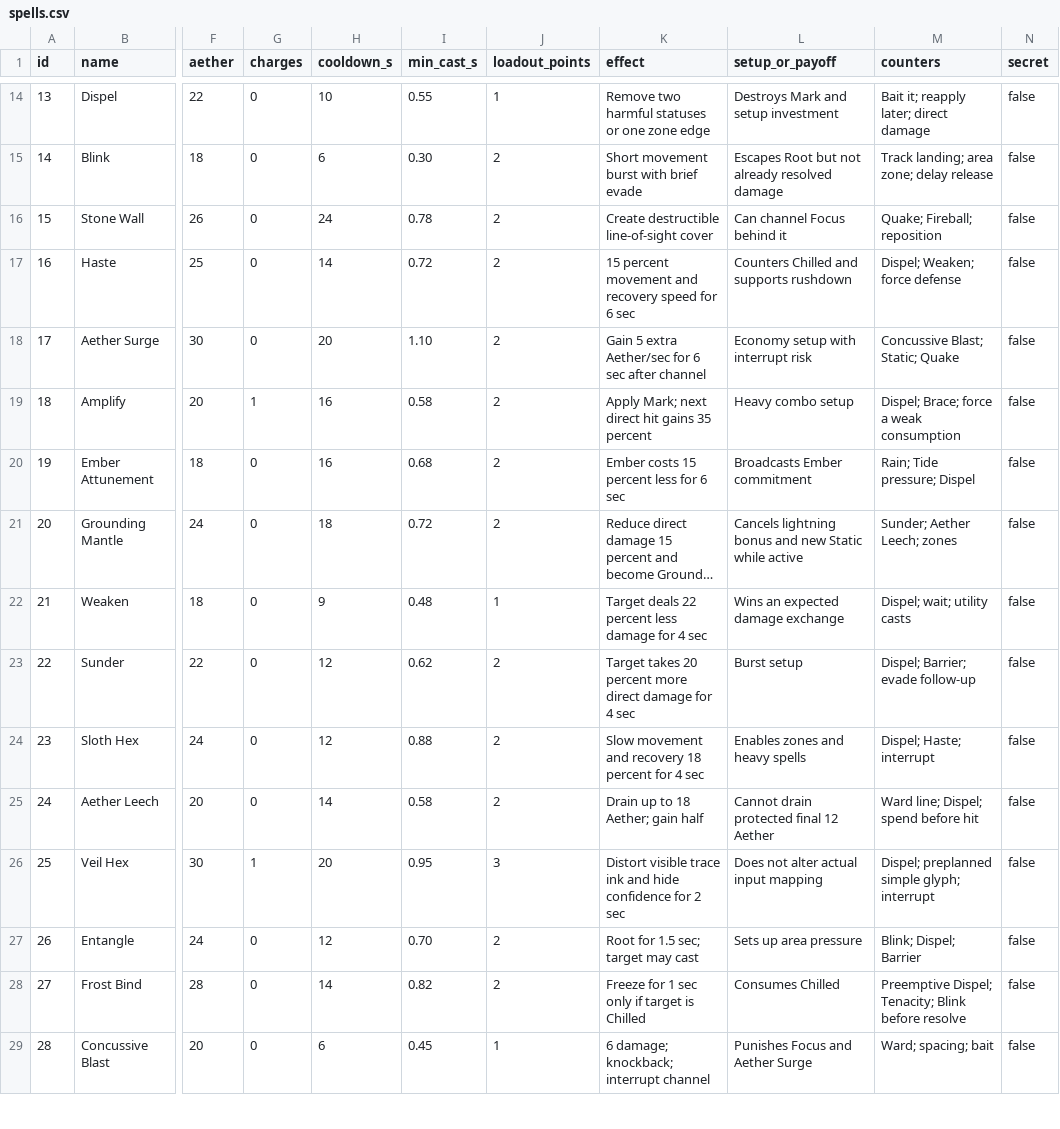
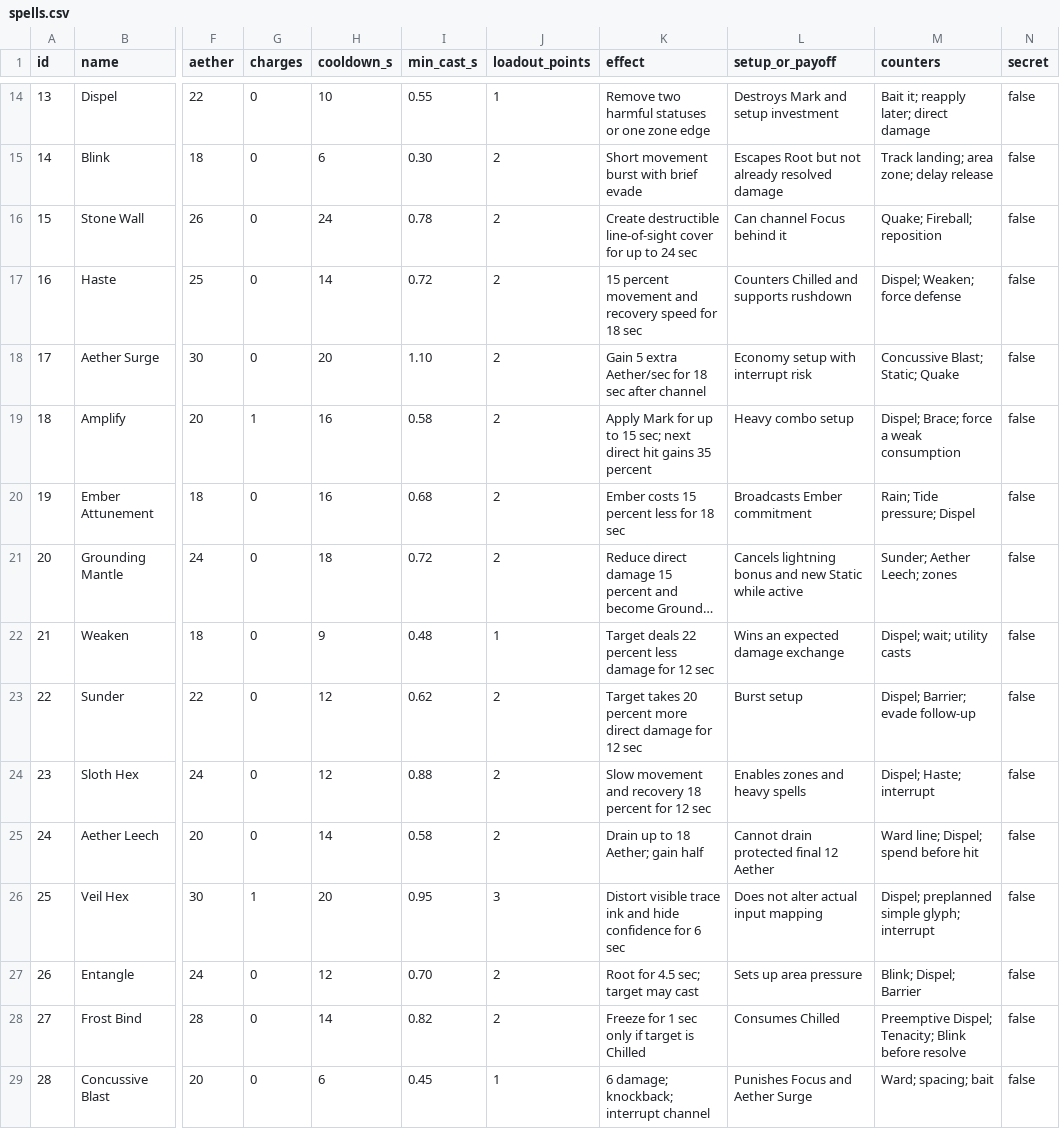
Before and after one commit to configmanCooper/AetherGlyph, a CSV file: design/spells.csv, drawn as a sheet; only a part is shown, gaps mark what is left out; long unchanged cells end in …; the diff covers the shown part only; the diff names each change by its address in the sheet, - before the commit and + after, or states it on an @@ line.

```diff
--- a/design/spells.csv
+++ b/design/spells.csv
-K16 (effect): …line-of-sight cover
+K16 (effect): …line-of-sight cover for up to 24 sec
-K17 (effect): …speed for 6 sec
+K17 (effect): …speed for 18 sec
-K18 (effect): …Aether/sec for 6 sec after…
+K18 (effect): …Aether/sec for 18 sec after…
-K19 (effect): Apply Mark; next direct…
+K19 (effect): Apply Mark for up to 15 sec; next direct…
-K20 (effect): Ember costs 15 percent less for 6 sec
+K20 (effect): Ember costs 15 percent less for 18 sec
-K22 (effect): …damage for 4 sec
+K22 (effect): …damage for 12 sec
-K23 (effect): …damage for 4 sec
+K23 (effect): …damage for 12 sec
-K24 (effect): …percent for 4 sec
+K24 (effect): …percent for 12 sec
-K26 (effect): …confidence for 2 sec
+K26 (effect): …confidence for 6 sec
-K27 (effect): Root for 1.5 sec; target may cast
+K27 (effect): Root for 4.5 sec; target may cast
```
Also changed, not shown: 12 edited cells elsewhere in this file, 13 other files.
